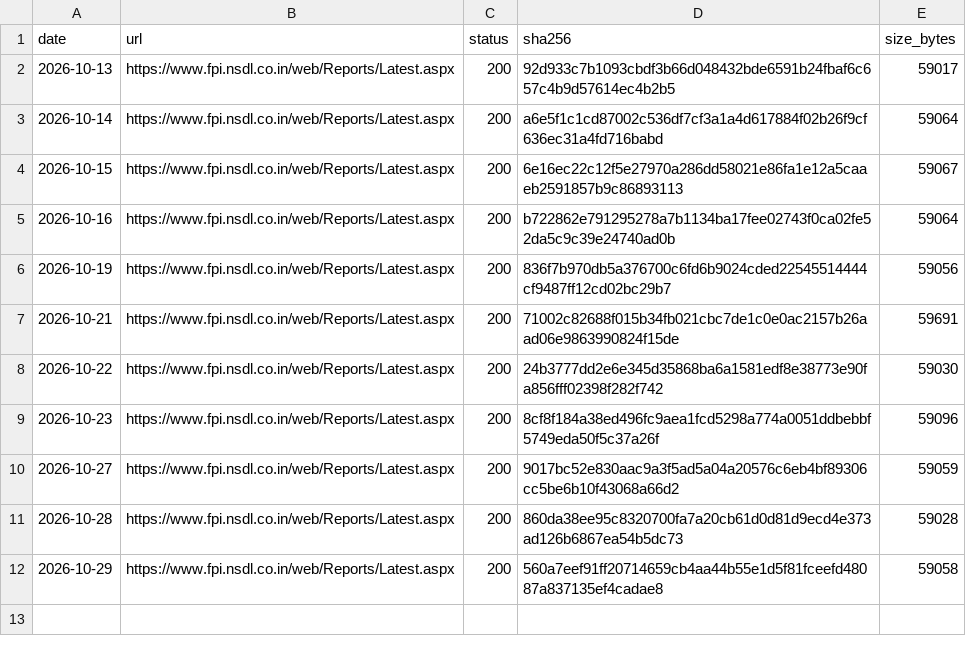
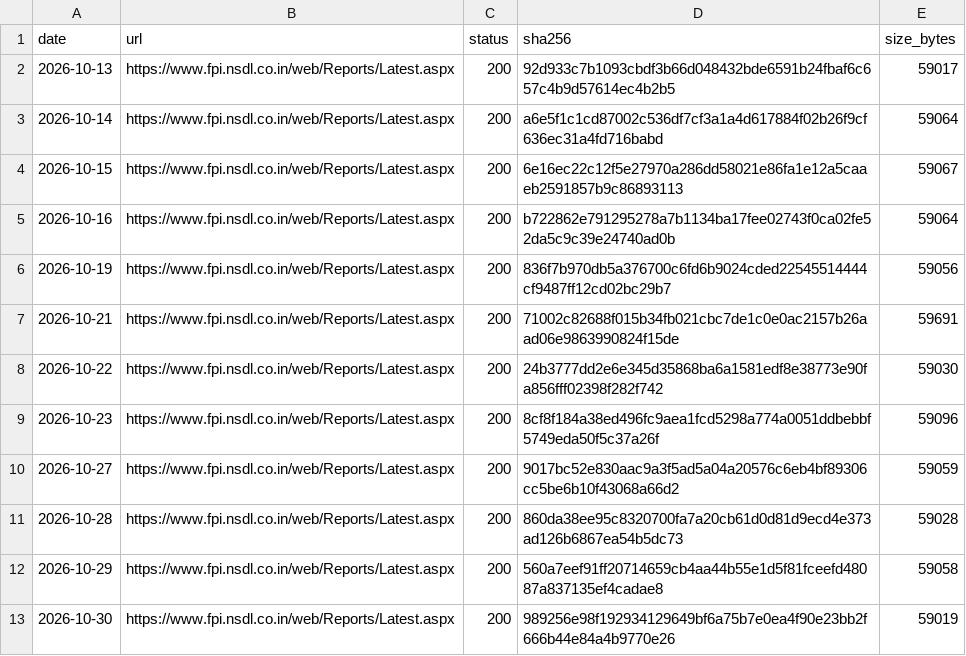
Before and after one commit to contactexepex/omenix-trading, a CSV file: research/data/manifests/fpi-daily-by-session.csv, drawn as a sheet.

```diff
--- a/research/data/manifests/fpi-daily-by-session.csv
+++ b/research/data/manifests/fpi-daily-by-session.csv
@@ -12 +12,2 @@ date,url,status,sha256,size_bytes
 2026-10-29,https://www.fpi.nsdl.co.in/web/Reports/Latest.aspx,200,560a7eef91ff20714659cb4aa44b55e1d5f81fceefd48087a837135ef4cadae8,59058
+2026-10-30,https://www.fpi.nsdl.co.in/web/Reports/Latest.aspx,200,989256e98f192934129649bf6a75b7e0ea4f90e23bb2f666b44e84a4b9770e26,59019
```
